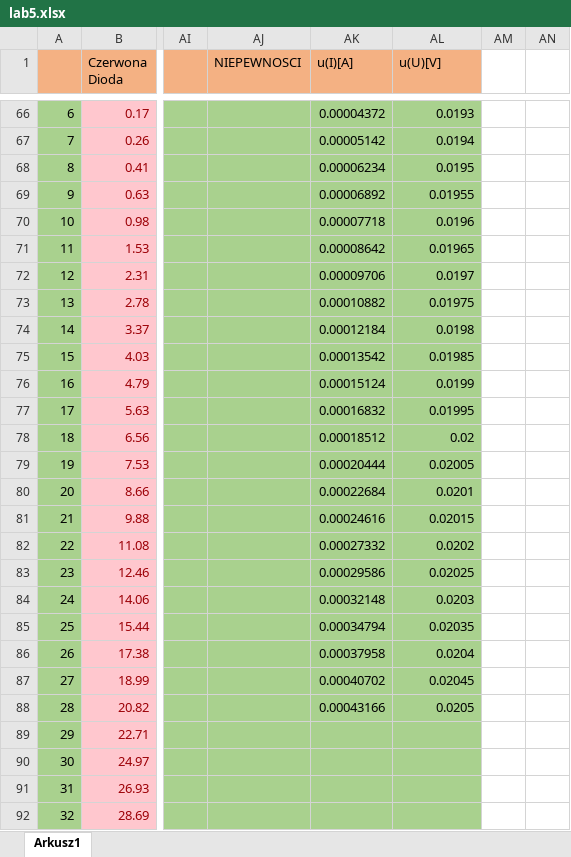
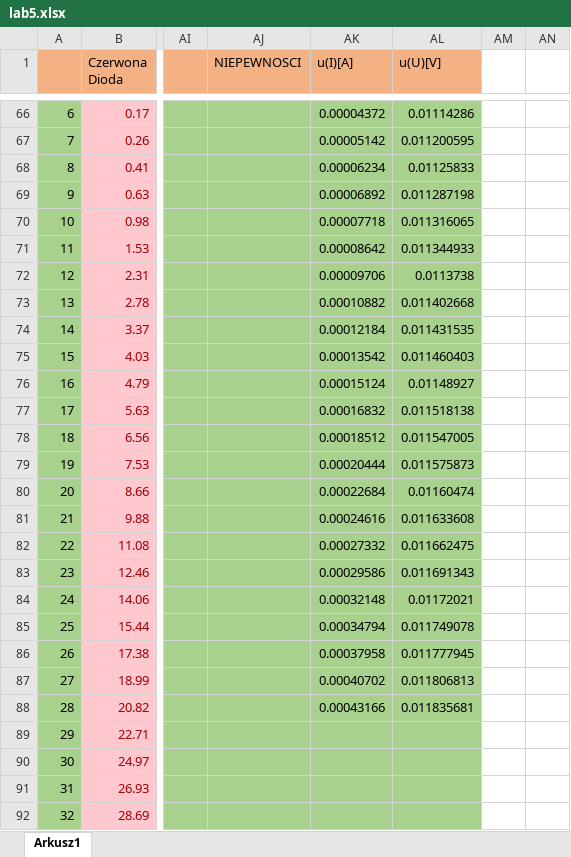
Before and after one commit to John15321/FIZ31, an Excel workbook: Spraw5/lab5.xlsx, sheet Arkusz1, drawn as a sheet; only a part is shown, gaps mark what is left out; values as stored, in another font and other column widths than the file's, no borders; charts and pictures not drawn; the diff covers the shown part only; the diff names each change by its address in the sheet, - before the commit and + after, or states it on an @@ line.

```diff
--- a/Spraw5/lab5.xlsx (sheet Arkusz1)
+++ b/Spraw5/lab5.xlsx (sheet Arkusz1)
-AL66 (u(U)[V]): 0.0193
+AL66 (u(U)[V]): 0.01114286
-AL67 (u(U)[V]): 0.0194
+AL67 (u(U)[V]): 0.011200595
-AL68 (u(U)[V]): 0.0195
+AL68 (u(U)[V]): 0.01125833
-AL69 (u(U)[V]): 0.01955
+AL69 (u(U)[V]): 0.011287198
-AL70 (u(U)[V]): 0.0196
+AL70 (u(U)[V]): 0.011316065
-AL71 (u(U)[V]): 0.01965
+AL71 (u(U)[V]): 0.011344933
-AL72 (u(U)[V]): 0.0197
+AL72 (u(U)[V]): 0.0113738
-AL73 (u(U)[V]): 0.01975
+AL73 (u(U)[V]): 0.011402668
-AL74 (u(U)[V]): 0.0198
+AL74 (u(U)[V]): 0.011431535
-AL75 (u(U)[V]): 0.01985
+AL75 (u(U)[V]): 0.011460403
-AL76 (u(U)[V]): 0.0199
+AL76 (u(U)[V]): 0.01148927
-AL77 (u(U)[V]): 0.01995
+AL77 (u(U)[V]): 0.011518138
-AL78 (u(U)[V]): 0.02
+AL78 (u(U)[V]): 0.011547005
-AL79 (u(U)[V]): 0.02005
+AL79 (u(U)[V]): 0.011575873
-AL80 (u(U)[V]): 0.0201
+AL80 (u(U)[V]): 0.01160474
-AL81 (u(U)[V]): 0.02015
+AL81 (u(U)[V]): 0.011633608
-AL82 (u(U)[V]): 0.0202
+AL82 (u(U)[V]): 0.011662475
-AL83 (u(U)[V]): 0.02025
+AL83 (u(U)[V]): 0.011691343
-AL84 (u(U)[V]): 0.0203
+AL84 (u(U)[V]): 0.01172021
-AL85 (u(U)[V]): 0.02035
+AL85 (u(U)[V]): 0.011749078
-AL86 (u(U)[V]): 0.0204
+AL86 (u(U)[V]): 0.011777945
-AL87 (u(U)[V]): 0.02045
+AL87 (u(U)[V]): 0.011806813
-AL88 (u(U)[V]): 0.0205
+AL88 (u(U)[V]): 0.011835681
```
Also changed, not shown: 1 added row, 1 removed row and 92 edited cells elsewhere in this sheet, charts or pictures, Spraw2/lab2.xlsx, Spraw3/lab3 (2).xlsx, 6 other files.
